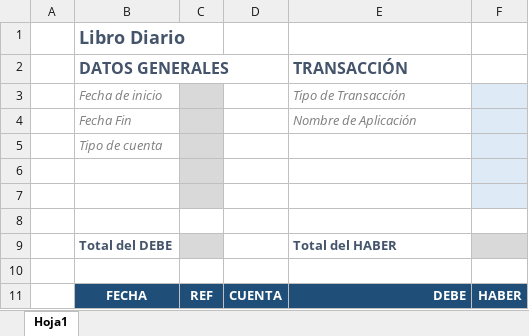
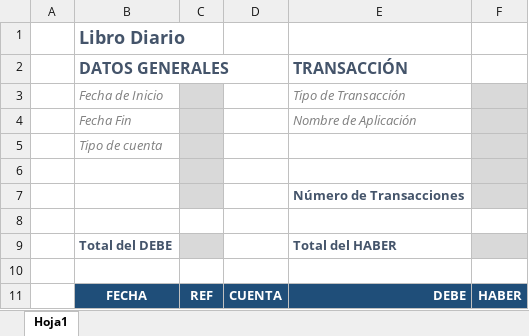
Before and after one commit to DevBuhoCorp/ContabilidadBackendLumen, an Excel workbook: app/Files/LibroDiario.xlsx, sheet Hoja1, drawn as a sheet; values as stored, in another font and other column widths than the file's, no borders; the diff names each change by its address in the sheet, - before the commit and + after, or states it on an @@ line.

```diff
--- a/app/Files/LibroDiario.xlsx (sheet Hoja1)
+++ b/app/Files/LibroDiario.xlsx (sheet Hoja1)
-B3 (DATOS GENERALES): Fecha de inicio
+B3 (DATOS GENERALES): Fecha de Inicio
-F3:F7 fill: #DEEBF7
+F3:F7 fill: #D9D9D9
-E7 (TRANSACCIÓN): (empty)
+E7 (TRANSACCIÓN): Número de Transacciones
```
Also changed, not shown: app/Files/PlanContable.xlsx, 6 other files.
